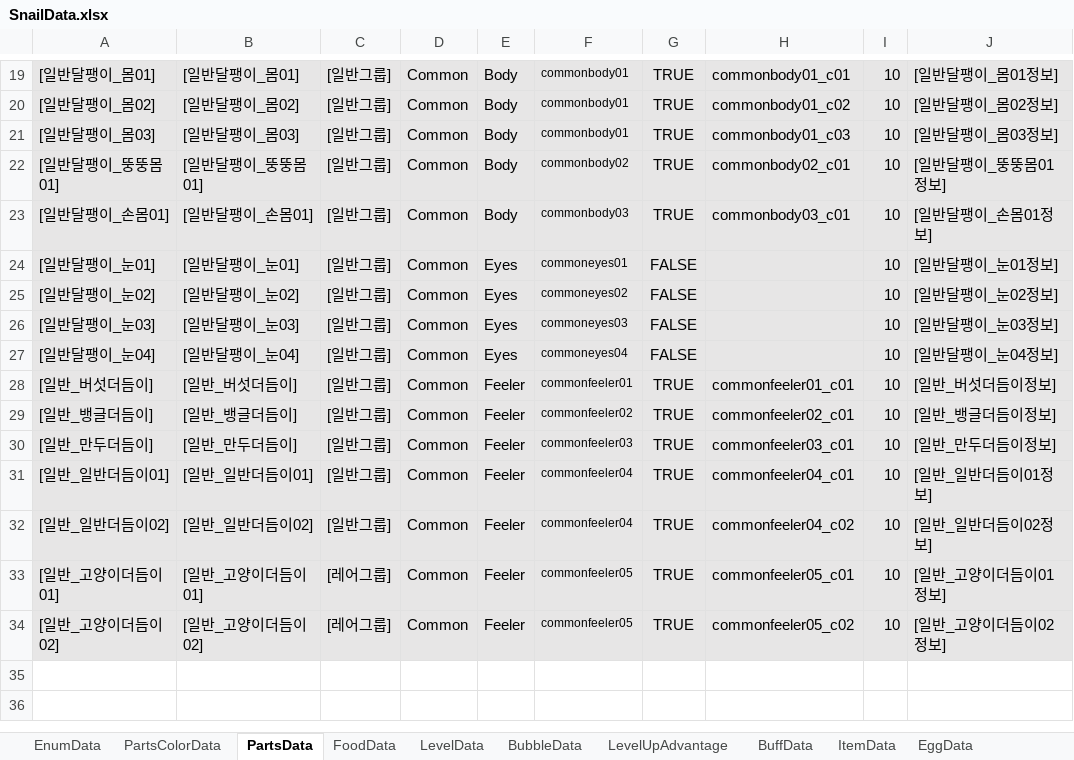
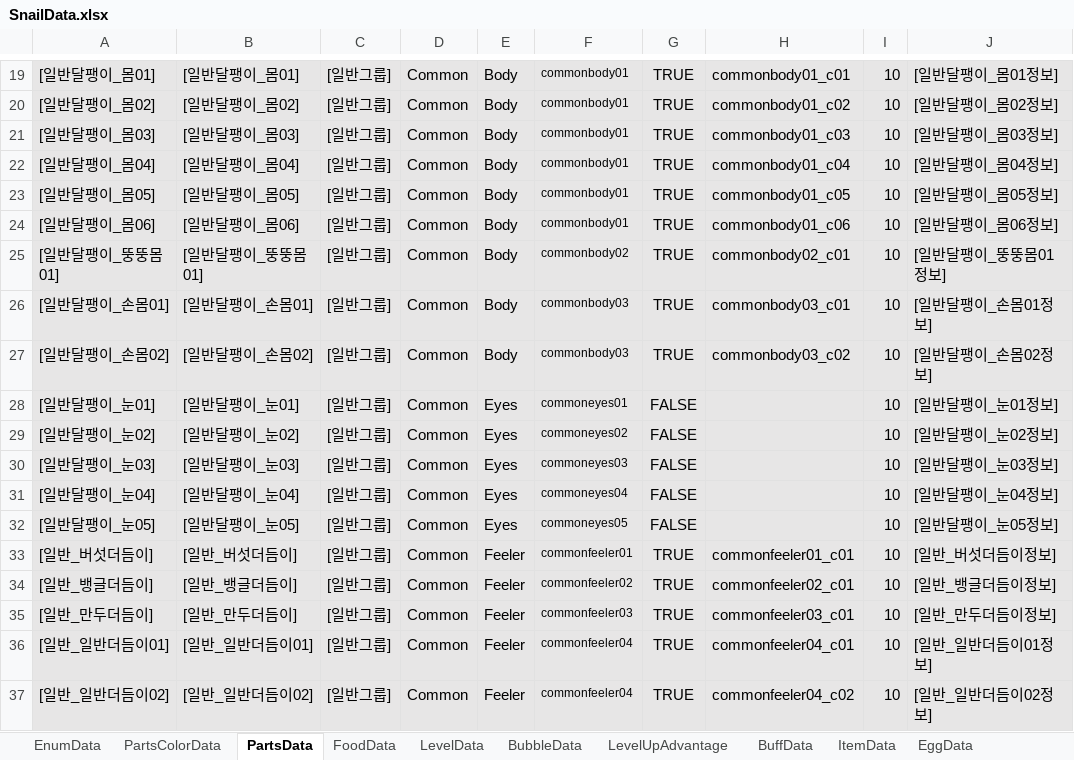
Before and after one commit to dengu97/SnailProject, an Excel workbook: SnailData.xlsx, sheet PartsData, drawn as a sheet; only a part is shown, gaps mark what is left out; the shorter side is filled out with more unchanged rows; values as stored, in another font and other column widths than the file's, no borders; the diff names each change by its address in the sheet, - before the commit and + after, or states it on an @@ line.

```diff
--- a/SnailData.xlsx (sheet PartsData)
+++ b/SnailData.xlsx (sheet PartsData)
+row 22: [일반달팽이_몸04] | [일반달팽이_몸04] | [일반그룹] | Common | Body | commonbody01 | TRUE | commonbody01_c04 | 10 | [일반달팽이_몸04정보]
+row 23: [일반달팽이_몸05] | [일반달팽이_몸05] | [일반그룹] | Common | Body | commonbody01 | TRUE | commonbody01_c05 | 10 | [일반달팽이_몸05정보]
+row 24: [일반달팽이_몸06] | [일반달팽이_몸06] | [일반그룹] | Common | Body | commonbody01 | TRUE | commonbody01_c06 | 10 | [일반달팽이_몸06정보]
+row 27: [일반달팽이_손몸02] | [일반달팽이_손몸02] | [일반그룹] | Common | Body | commonbody03 | TRUE | commonbody03_c02 | 10 | [일반달팽이_손몸02정보]
+row 32: [일반달팽이_눈05] | [일반달팽이_눈05] | [일반그룹] | Common | Eyes | commoneyes05 | FALSE |  | 10 | [일반달팽이_눈05정보]
```
Also changed, not shown: sheet LanguageData, sheet PartsColorData, 26 other files.
